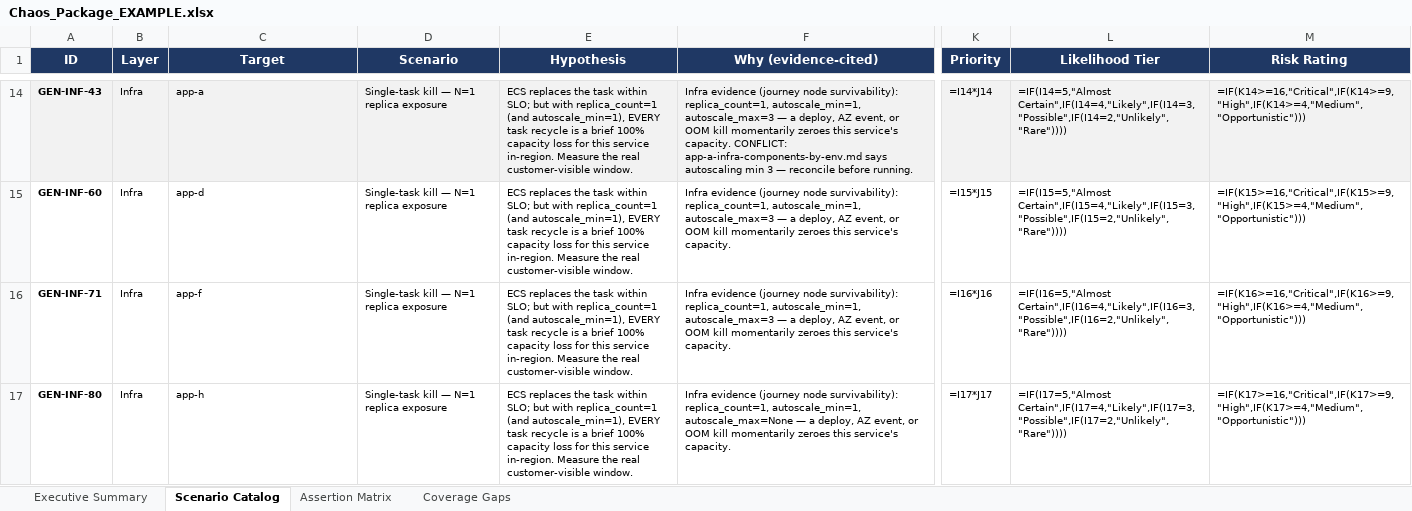
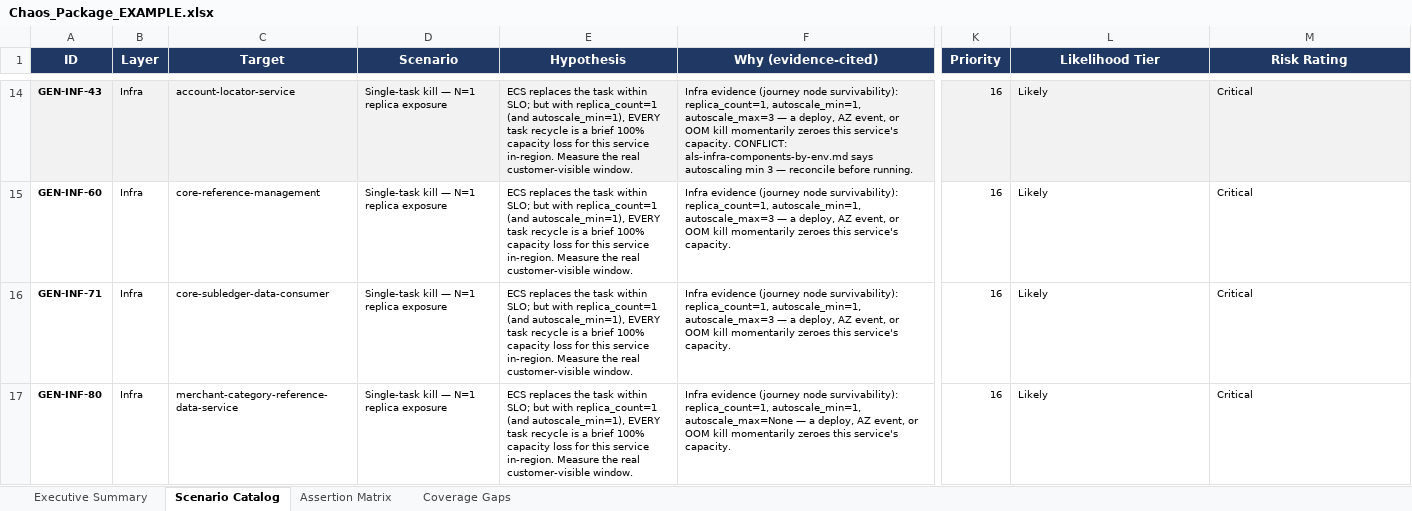
Before and after one commit to ramirezh84/chaos-engineering-pipeline, an Excel workbook: examples/outputs/Chaos_Package_EXAMPLE.xlsx, sheet Scenario Catalog, drawn as a sheet; only a part is shown, gaps mark what is left out; values as stored, in another font and other column widths than the file's, no borders; formulas without a stored value are shown as written; charts and pictures and conditional formats not drawn; the diff covers the shown part only; the diff names each change by its address in the sheet, - before the commit and + after, or states it on an @@ line.

```diff
--- a/examples/outputs/Chaos_Package_EXAMPLE.xlsx (sheet Scenario Catalog)
+++ b/examples/outputs/Chaos_Package_EXAMPLE.xlsx (sheet Scenario Catalog)
-C14 (Target): app-a
+C14 (Target): account-locator-service
-F14 (Why (evidence-cited)): …capacity. CONFLICT: app-a-infra-components-by-env.md says autoscaling…
+F14 (Why (evidence-cited)): …capacity. CONFLICT: als-infra-components-by-env.md says autoscaling…
-K14 (Priority): =I14*J14
+K14 (Priority): 16
-L14 (Likelihood Tier): =IF(I14=5,"Almost Certain",IF(I14=4,"Likely",IF(I14=3,"Possible",IF(I14=2,"Unlikely","Rare"))))
+L14 (Likelihood Tier): Likely
-M14 (Risk Rating): =IF(K14>=16,"Critical",IF(K14>=9,"High",IF(K14>=4,"Medium","Opportunistic")))
+M14 (Risk Rating): Critical
-C15 (Target): app-d
+C15 (Target): core-reference-management
-K15 (Priority): =I15*J15
+K15 (Priority): 16
-L15 (Likelihood Tier): =IF(I15=5,"Almost Certain",IF(I15=4,"Likely",IF(I15=3,"Possible",IF(I15=2,"Unlikely","Rare"))))
+L15 (Likelihood Tier): Likely
-M15 (Risk Rating): =IF(K15>=16,"Critical",IF(K15>=9,"High",IF(K15>=4,"Medium","Opportunistic")))
+M15 (Risk Rating): Critical
-C16 (Target): app-f
+C16 (Target): core-subledger-data-consumer
-K16 (Priority): =I16*J16
+K16 (Priority): 16
-L16 (Likelihood Tier): =IF(I16=5,"Almost Certain",IF(I16=4,"Likely",IF(I16=3,"Possible",IF(I16=2,"Unlikely","Rare"))))
+L16 (Likelihood Tier): Likely
-M16 (Risk Rating): =IF(K16>=16,"Critical",IF(K16>=9,"High",IF(K16>=4,"Medium","Opportunistic")))
+M16 (Risk Rating): Critical
-C17 (Target): app-h
+C17 (Target): merchant-category-reference-data-service
-K17 (Priority): =I17*J17
+K17 (Priority): 16
-L17 (Likelihood Tier): =IF(I17=5,"Almost Certain",IF(I17=4,"Likely",IF(I17=3,"Possible",IF(I17=2,"Unlikely","Rare"))))
+L17 (Likelihood Tier): Likely
-M17 (Risk Rating): =IF(K17>=16,"Critical",IF(K17>=9,"High",IF(K17>=4,"Medium","Opportunistic")))
+M17 (Risk Rating): Critical
```
Also changed, not shown: 569 edited cells elsewhere in this sheet, sheet Assertion Matrix, sheet Coverage Gaps, sheet Executive Summary, charts or pictures, workbook/Chaos_Engineering_Scenario_Catalog_v2.xlsx, 14 other files.
